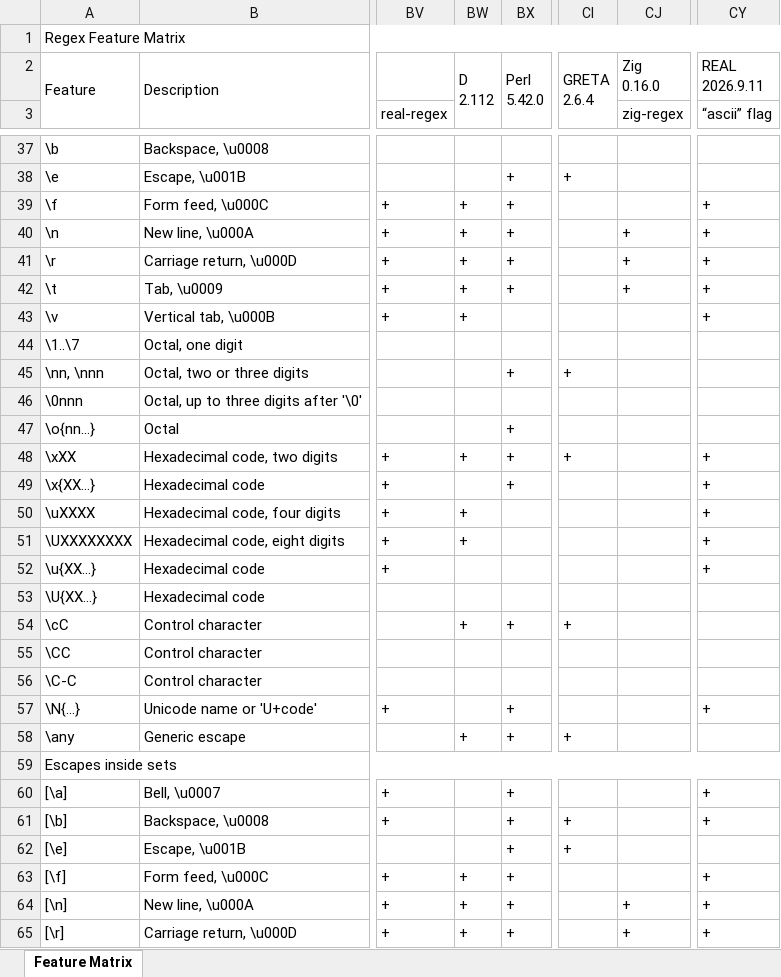
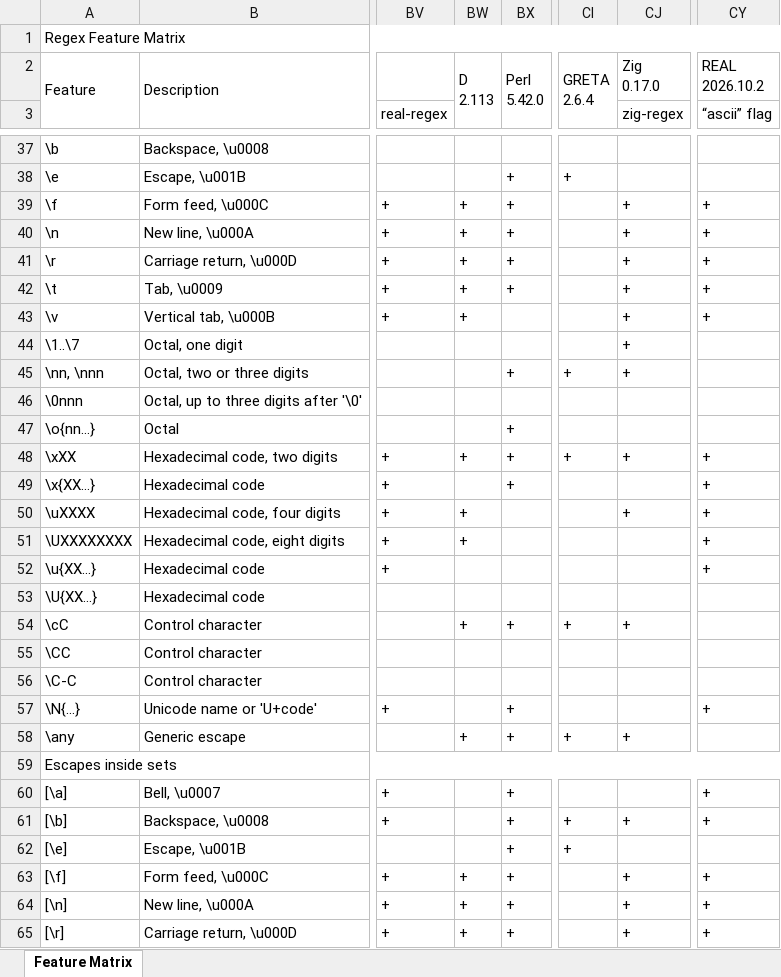
Before and after one commit to Viorel/RegExpress, an Excel workbook: RegexFeatureMatrix.xlsx, sheet Feature Matrix, drawn as a sheet; only a part is shown, gaps mark what is left out; values as stored, in another font and other column widths than the file's, no cell formats; ↵ is a line break in a cell; the diff covers the shown part only; the diff names each change by its address in the sheet, - before the commit and + after, or states it on an @@ line.

Commit message:
Update Feature Matrix.

```diff
--- a/RegexFeatureMatrix.xlsx (sheet Feature Matrix)
+++ b/RegexFeatureMatrix.xlsx (sheet Feature Matrix)
-BW2: D ↵ 2.112
+BW2: D ↵ 2.113
-CJ2 (zig-regex): Zig ↵ 0.16.0
+CJ2 (zig-regex): Zig ↵ 0.17.0
-CY2 (“ascii” flag): REAL ↵ 2026.9.11
+CY2 (“ascii” flag): REAL ↵ 2026.10.2
-CJ39 (zig-regex): (empty)
+CJ39 (zig-regex): +
-CJ43:CJ45 (zig-regex): (empty)
+CJ43:CJ45 (zig-regex): +
-CJ48 (zig-regex): (empty)
+CJ48 (zig-regex): +
-CJ50 (zig-regex): (empty)
+CJ50 (zig-regex): +
-CJ54 (zig-regex): (empty)
+CJ54 (zig-regex): +
-CJ58 (zig-regex): (empty)
+CJ58 (zig-regex): +
-CJ61 (zig-regex): (empty)
+CJ61 (zig-regex): +
-CJ63 (zig-regex): (empty)
+CJ63 (zig-regex): +
```
Also changed, not shown: 3 added rows, 1 moved row and 30 edited cells elsewhere in this sheet, cell formats, 36 other files.
